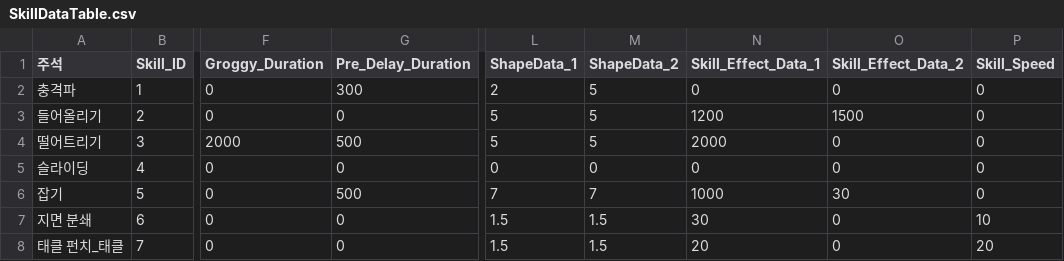
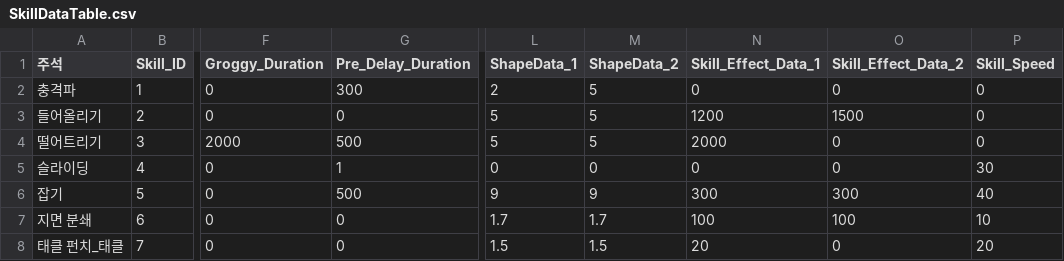
Before and after one commit to TIMILUM/Esper-Fighters-Cup, a CSV file: Assets/Resources/CSV/SkillDataTable.csv, drawn as a sheet; only a part is shown, gaps mark what is left out; the diff names each change by its address in the sheet, - before the commit and + after, or states it on an @@ line.

```diff
--- a/Assets/Resources/CSV/SkillDataTable.csv
+++ b/Assets/Resources/CSV/SkillDataTable.csv
-G5 (Pre_Delay_Duration): 0
+G5 (Pre_Delay_Duration): 1
-P5 (Skill_Speed): 0
+P5 (Skill_Speed): 30
-L6 (ShapeData_1): 7
+L6 (ShapeData_1): 9
-M6 (ShapeData_2): 7
+M6 (ShapeData_2): 9
-N6 (Skill_Effect_Data_1): 1000
+N6 (Skill_Effect_Data_1): 300
-O6 (Skill_Effect_Data_2): 30
+O6 (Skill_Effect_Data_2): 300
-P6 (Skill_Speed): 0
+P6 (Skill_Speed): 40
-L7 (ShapeData_1): 1.5
+L7 (ShapeData_1): 1.7
-M7 (ShapeData_2): 1.5
+M7 (ShapeData_2): 1.7
-N7 (Skill_Effect_Data_1): 30
+N7 (Skill_Effect_Data_1): 100
-O7 (Skill_Effect_Data_2): 0
+O7 (Skill_Effect_Data_2): 100
```
Also changed, not shown: 2 other files.
